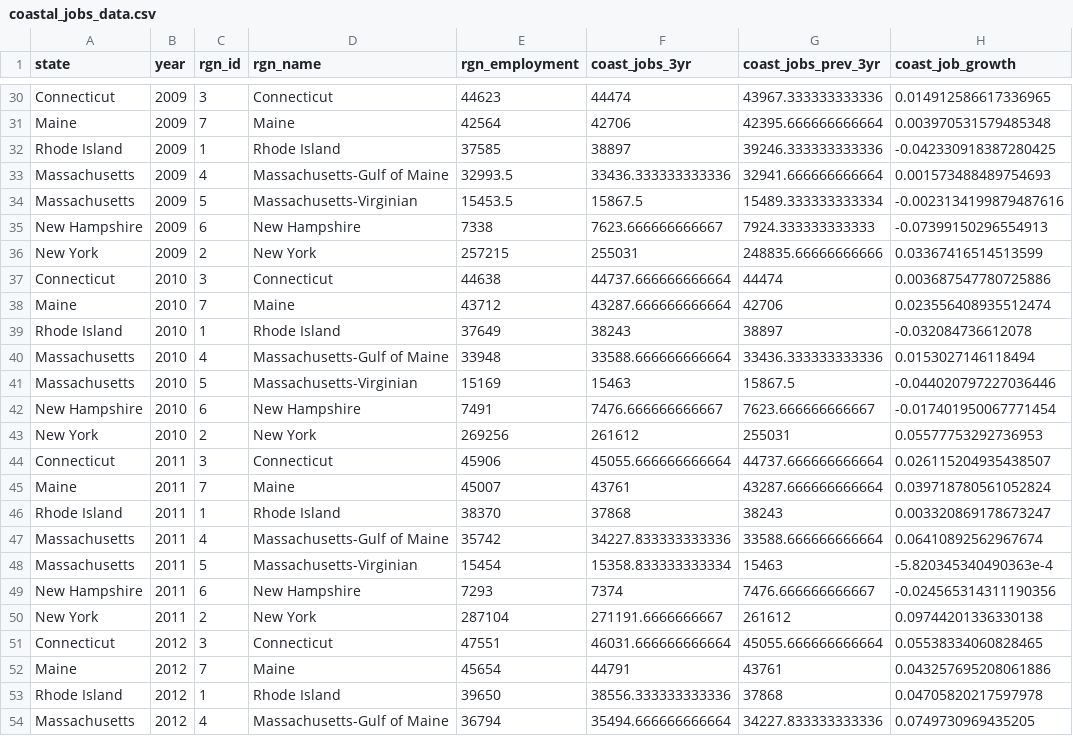
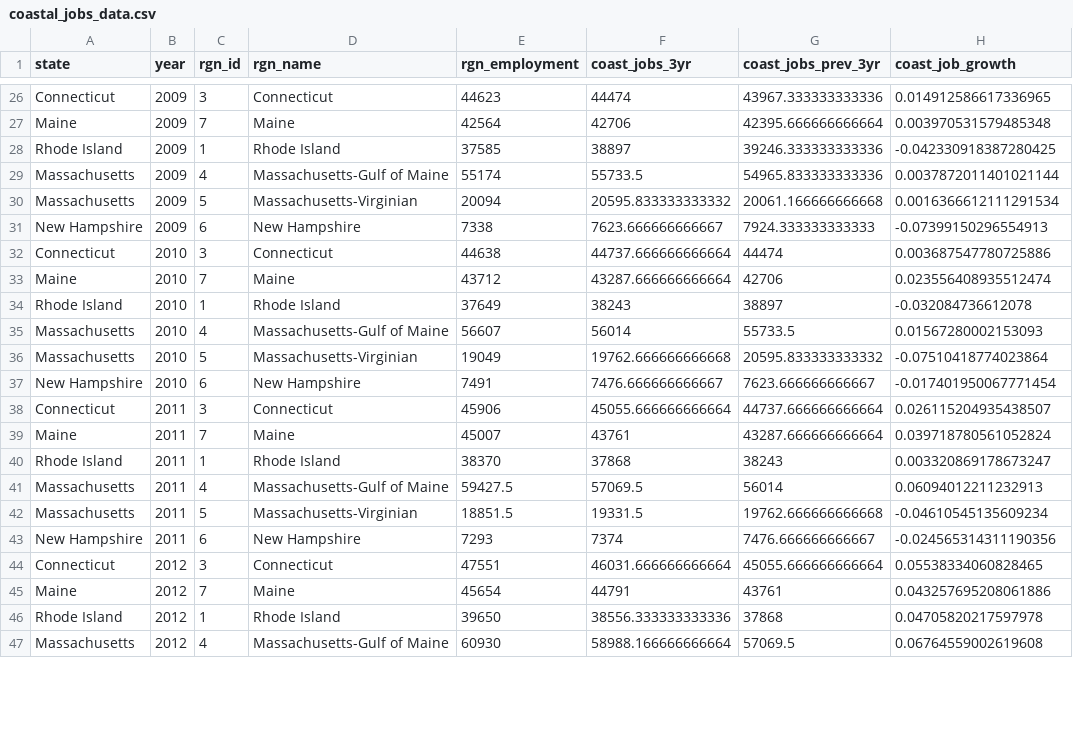
Before and after one commit to jules32/ne-prep, a CSV file: prep/liv/int/coastal_jobs_data.csv, drawn as a sheet; only a part is shown, gaps mark what is left out; the diff covers the shown part only.

```diff
--- a/prep/liv/int/coastal_jobs_data.csv
+++ b/prep/liv/int/coastal_jobs_data.csv
@@ -32,6 +28,5 @@ Maine,2009,7,Maine,42564,42706,42395.666666666664,0.003970531579485348
 Rhode Island,2009,1,Rhode Island,37585,38897,39246.333333333336,-0.042330918387280425
-Massachusetts,2009,4,Massachusetts-Gulf of Maine,32993.5,33436.333333333336,32941.666666666664,0.001573488489754693
-Massachusetts,2009,5,Massachusetts-Virginian,15453.5,15867.5,15489.333333333334,-0.0023134199879487616
+Massachusetts,2009,4,Massachusetts-Gulf of Maine,55174,55733.5,54965.833333333336,0.0037872011401021144
+Massachusetts,2009,5,Massachusetts-Virginian,20094,20595.833333333332,20061.166666666668,0.0016366612111291534
 New Hampshire,2009,6,New Hampshire,7338,7623.666666666667,7924.333333333333,-0.07399150296554913
-New York,2009,2,New York,257215,255031,248835.66666666666,0.03367416514513599
 Connecticut,2010,3,Connecticut,44638,44737.666666666664,44474,0.003687547780725886
@@ -39,6 +34,5 @@ Maine,2010,7,Maine,43712,43287.666666666664,42706,0.023556408935512474
 Rhode Island,2010,1,Rhode Island,37649,38243,38897,-0.032084736612078
-Massachusetts,2010,4,Massachusetts-Gulf of Maine,33948,33588.666666666664,33436.333333333336,0.0153027146118494
-Massachusetts,2010,5,Massachusetts-Virginian,15169,15463,15867.5,-0.044020797227036446
+Massachusetts,2010,4,Massachusetts-Gulf of Maine,56607,56014,55733.5,0.01567280002153093
+Massachusetts,2010,5,Massachusetts-Virginian,19049,19762.666666666668,20595.833333333332,-0.07510418774023864
 New Hampshire,2010,6,New Hampshire,7491,7476.666666666667,7623.666666666667,-0.017401950067771454
-New York,2010,2,New York,269256,261612,255031,0.05577753292736953
 Connecticut,2011,3,Connecticut,45906,45055.666666666664,44737.666666666664,0.026115204935438507
@@ -46,6 +40,5 @@ Maine,2011,7,Maine,45007,43761,43287.666666666664,0.039718780561052824
 Rhode Island,2011,1,Rhode Island,38370,37868,38243,0.003320869178673247
-Massachusetts,2011,4,Massachusetts-Gulf of Maine,35742,34227.833333333336,33588.666666666664,0.06410892562967674
-Massachusetts,2011,5,Massachusetts-Virginian,15454,15358.833333333334,15463,-5.820345340490363e-4
+Massachusetts,2011,4,Massachusetts-Gulf of Maine,59427.5,57069.5,56014,0.06094012211232913
+Massachusetts,2011,5,Massachusetts-Virginian,18851.5,19331.5,19762.666666666668,-0.04610545135609234
 New Hampshire,2011,6,New Hampshire,7293,7374,7476.666666666667,-0.024565314311190356
-New York,2011,2,New York,287104,271191.6666666667,261612,0.09744201336330138
 Connecticut,2012,3,Connecticut,47551,46031.666666666664,45055.666666666664,0.05538334060828465
@@ -53,2 +46,2 @@ Maine,2012,7,Maine,45654,44791,43761,0.043257695208061886
 Rhode Island,2012,1,Rhode Island,39650,38556.333333333336,37868,0.04705820217597978
-Massachusetts,2012,4,Massachusetts-Gulf of Maine,36794,35494.666666666664,34227.833333333336,0.0749730969435205
+Massachusetts,2012,4,Massachusetts-Gulf of Maine,60930,58988.166666666664,57069.5,0.06764559002619608
```
Also changed, not shown: 8 removed rows and 52 edited cells elsewhere in this file, prep/liv/int/coastal_wage_data.csv, 16 other files.
